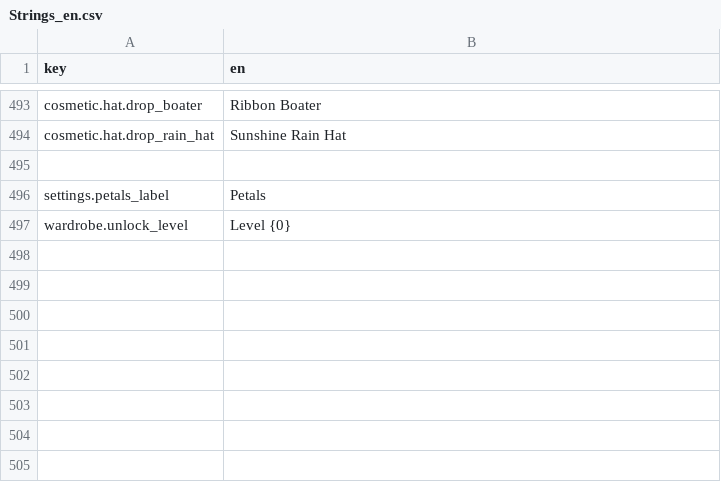
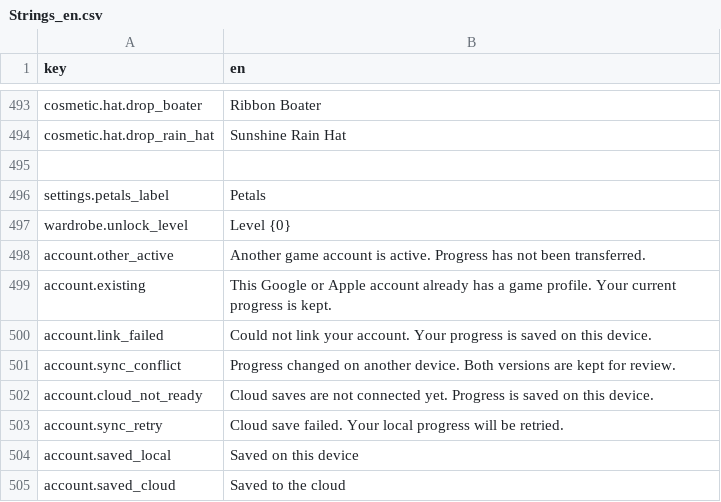
Before and after one commit to dmlapteacru/bloomlings, a CSV file: client/Assets/Bloomlings/UI/Localization/Resources/Strings_en.csv, drawn as a sheet; only a part is shown, gaps mark what is left out; the diff names each change by its address in the sheet, - before the commit and + after, or states it on an @@ line.

Commit message:
Isolate account saves and guard cloud sync against wallet conflicts

```diff
--- a/client/Assets/Bloomlings/UI/Localization/Resources/Strings_en.csv
+++ b/client/Assets/Bloomlings/UI/Localization/Resources/Strings_en.csv
+row 498: account.other_active | Another game account is active. Progress has not been transferred.
+row 499: account.existing | This Google or Apple account already has a game profile. Your current progress is kept.
+row 500: account.link_failed | Could not link your account. Your progress is saved on this device.
+row 501: account.sync_conflict | Progress changed on another device. Both versions are kept for review.
+row 502: account.cloud_not_ready | Cloud saves are not connected yet. Progress is saved on this device.
+row 503: account.sync_retry | Cloud save failed. Your local progress will be retried.
+row 504: account.saved_local | Saved on this device
+row 505: account.saved_cloud | Saved to the cloud
```
Also changed, not shown: 24 other files.
